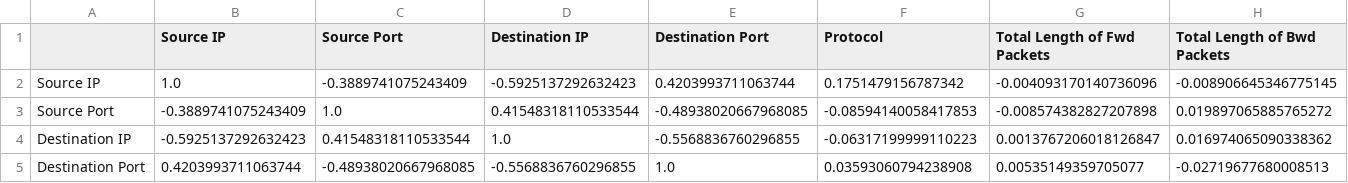
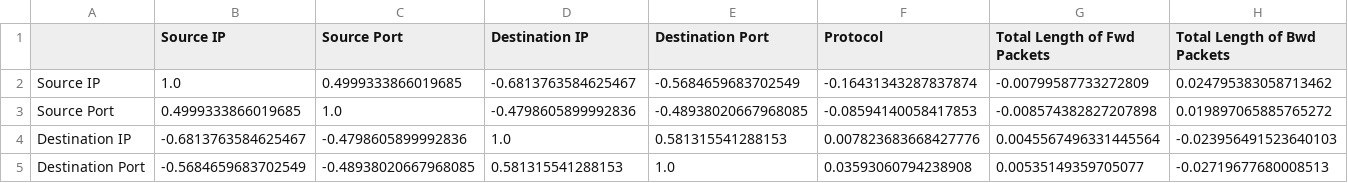
Before and after one commit to elady56/TFG-Sistema-de-detecci-n-de-intrusos-basado-en-deep-learning, a CSV file: data_treatment/output/correlation_matrix.csv, drawn as a sheet; only a part is shown; the diff covers the shown part only; the diff names each change by its address in the sheet, - before the commit and + after, or states it on an @@ line.

```diff
--- a/data_treatment/output/correlation_matrix.csv
+++ b/data_treatment/output/correlation_matrix.csv
-C2 (Source Port): -0.3889741075243409
+C2 (Source Port): 0.4999333866019685
-D2 (Destination IP): -0.5925137292632423
+D2 (Destination IP): -0.6813763584625467
-E2 (Destination Port): 0.4203993711063744
+E2 (Destination Port): -0.5684659683702549
-F2 (Protocol): 0.1751479156787342
+F2 (Protocol): -0.16431343287837874
-G2 (Total Length of Fwd Packets): -0.004093170140736096
+G2 (Total Length of Fwd Packets): -0.00799587733272809
-H2 (Total Length of Bwd Packets): -0.008906645346775145
+H2 (Total Length of Bwd Packets): 0.024795383058713462
-B3 (Source IP): -0.3889741075243409
+B3 (Source IP): 0.4999333866019685
-D3 (Destination IP): 0.41548318110533544
+D3 (Destination IP): -0.4798605899992836
-B4 (Source IP): -0.5925137292632423
+B4 (Source IP): -0.6813763584625467
-C4 (Source Port): 0.41548318110533544
+C4 (Source Port): -0.4798605899992836
-E4 (Destination Port): -0.5568836760296855
+E4 (Destination Port): 0.581315541288153
-F4 (Protocol): -0.06317199999110223
+F4 (Protocol): 0.007823683668427776
-G4 (Total Length of Fwd Packets): 0.0013767206018126847
+G4 (Total Length of Fwd Packets): 0.0045567496331445564
-H4 (Total Length of Bwd Packets): 0.016974065090338362
+H4 (Total Length of Bwd Packets): -0.023956491523640103
-B5 (Source IP): 0.4203993711063744
+B5 (Source IP): -0.5684659683702549
-D5 (Destination IP): -0.5568836760296855
+D5 (Destination IP): 0.581315541288153
```
Also changed, not shown: 134 edited cells elsewhere in this file, 11 other files.
